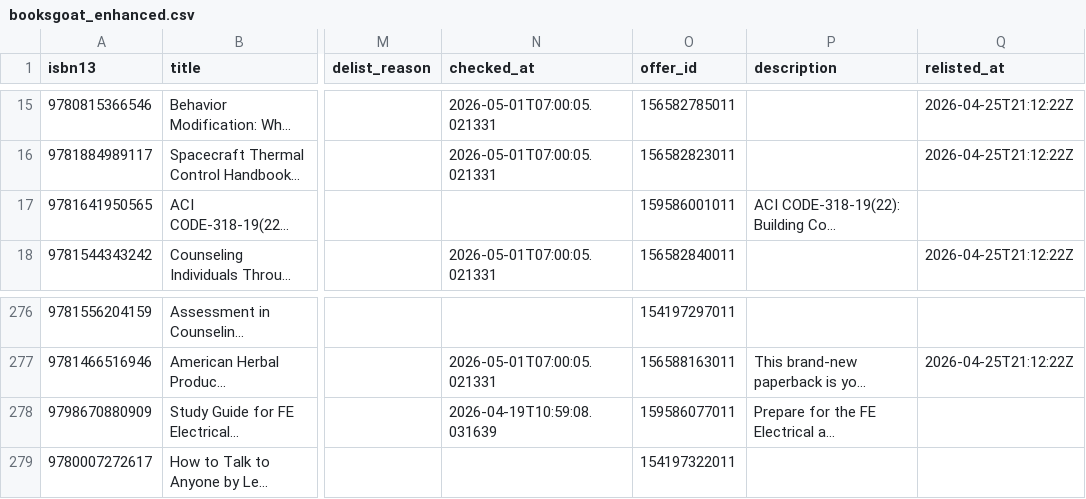
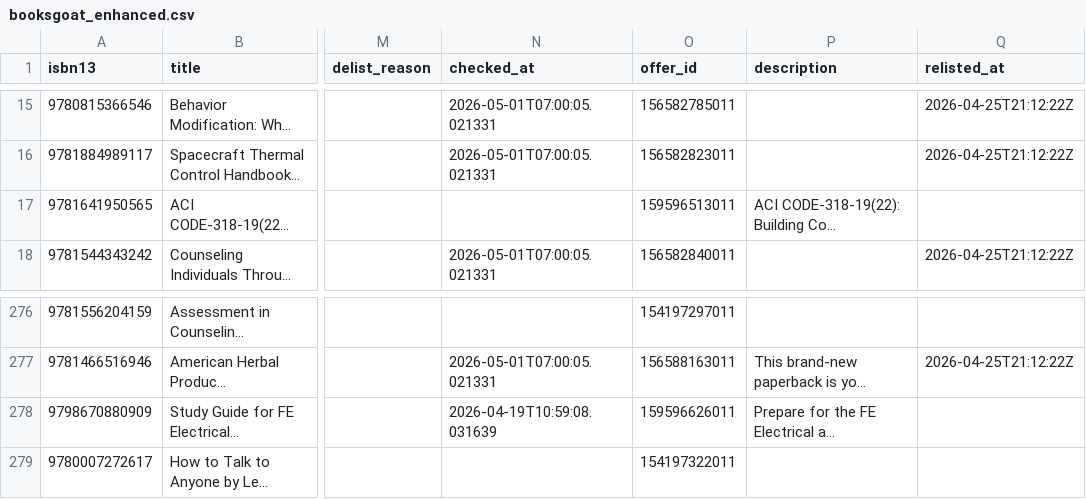
Before and after one commit to njubran82/Scanner, a CSV file: booksgoat_enhanced.csv, drawn as a sheet; only a part is shown, gaps mark what is left out; long unchanged cells end in …; the diff names each change by its address in the sheet, - before the commit and + after, or states it on an @@ line.

```diff
--- a/booksgoat_enhanced.csv
+++ b/booksgoat_enhanced.csv
-O17 (offer_id): 159586001011
+O17 (offer_id): 159596513011
-O278 (offer_id): 159586077011
+O278 (offer_id): 159596626011
```
Also changed, not shown: 3 other files.
